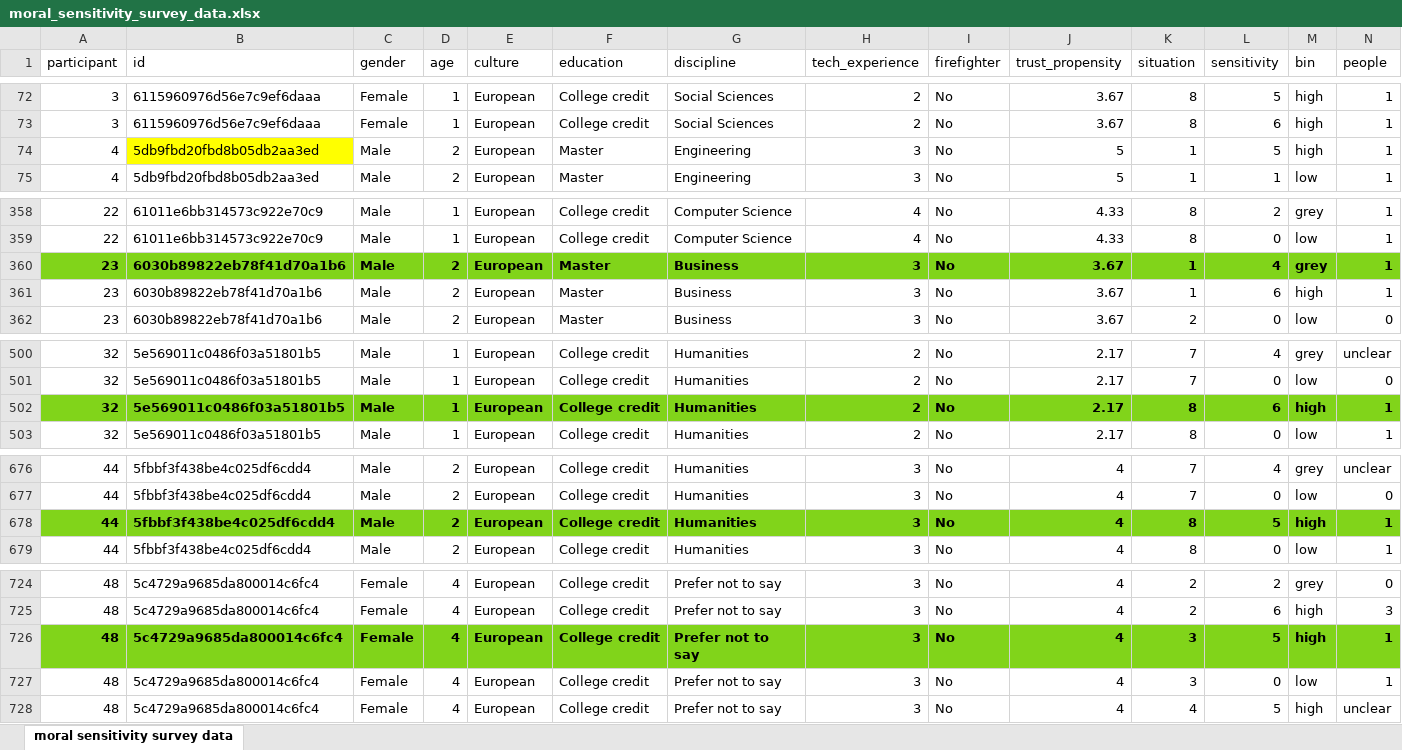
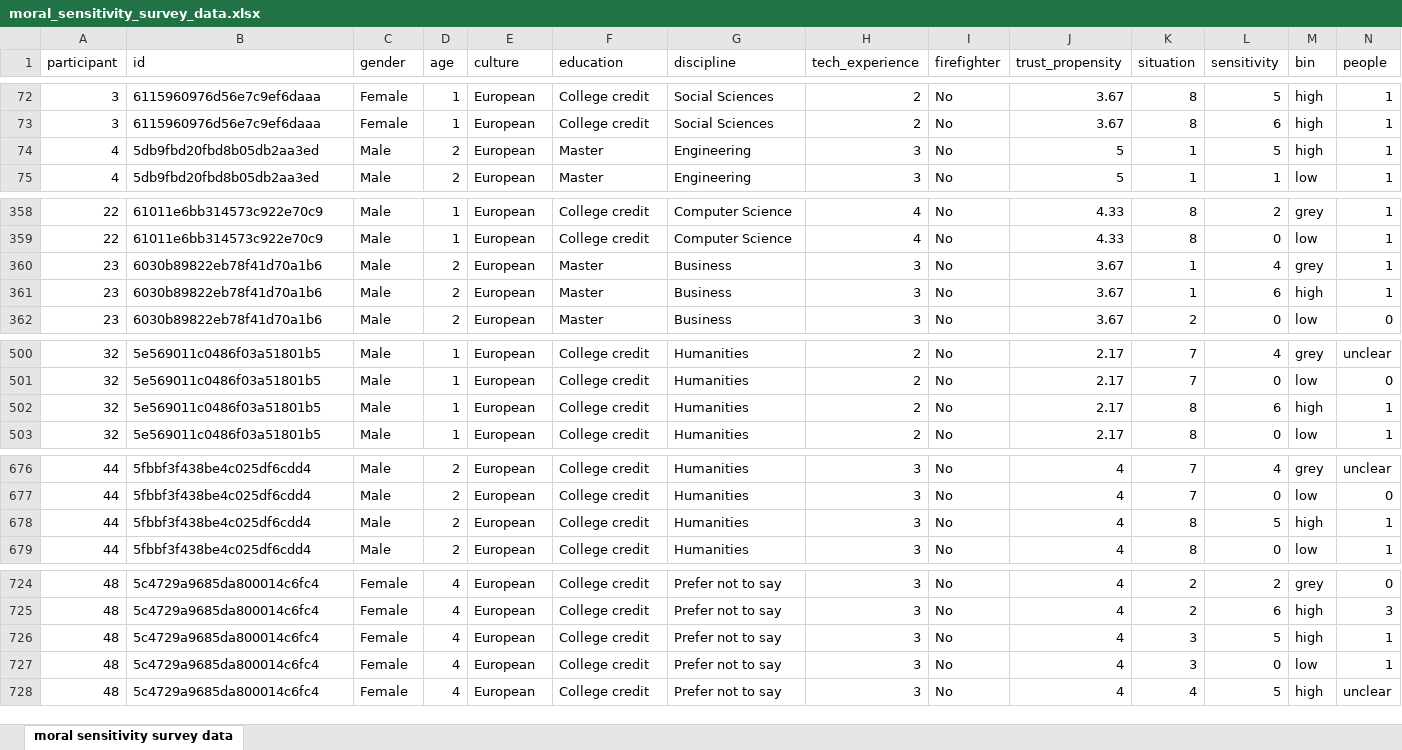
Before and after one commit to rsverhagen94/XAI4MHC, an Excel workbook: data/moral_sensitivity_survey_data.xlsx, sheet moral sensitivity survey data, drawn as a sheet; only a part is shown, gaps mark what is left out; values as stored, in another font and other column widths than the file's, no borders; the diff covers the shown part only; the diff names each change by its address in the sheet, - before the commit and + after, or states it on an @@ line.

```diff
--- a/data/moral_sensitivity_survey_data.xlsx (sheet moral sensitivity survey data)
+++ b/data/moral_sensitivity_survey_data.xlsx (sheet moral sensitivity survey data)
-B74 fill: #FFFF00
+B74 fill: none
@@ A360:N360 fill: #81D41A → none, bold: on → off @@
@@ A502:N502 fill: #81D41A → none, bold: on → off @@
@@ A678:N678 fill: #81D41A → none, bold: on → off @@
@@ A726:N726 fill: #81D41A → none, bold: on → off @@
```
Also changed, not shown: cell formats elsewhere in this sheet, 13 other files.
